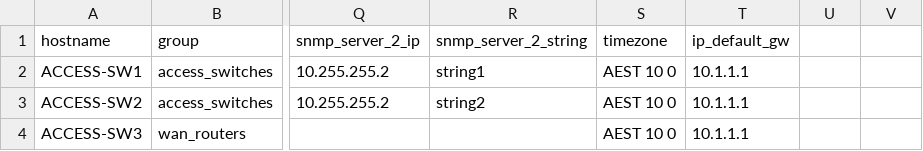
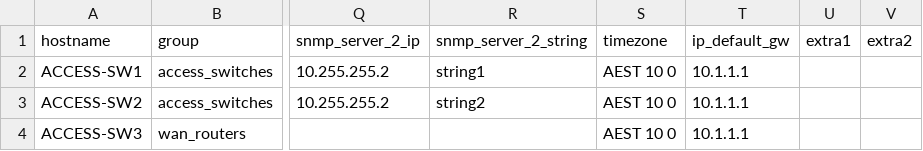
Before and after one commit to wintermute000/ansible-cisco-conf, a CSV file: management.csv, drawn as a sheet; only a part is shown, gaps mark what is left out; the diff names each change by its address in the sheet, - before the commit and + after, or states it on an @@ line.

```diff
--- a/management.csv
+++ b/management.csv
-U1: (empty)
+U1: extra1
-V1: (empty)
+V1: extra2
```
Also changed, not shown: switchports.csv, 9 other files.
